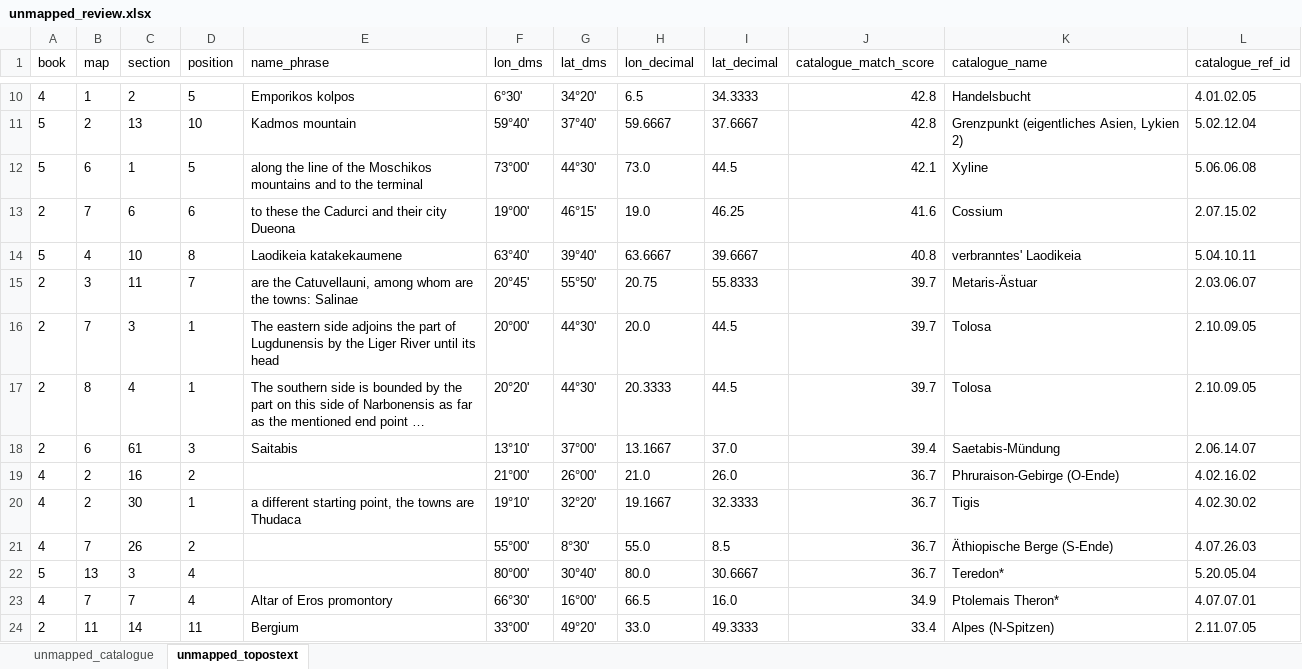
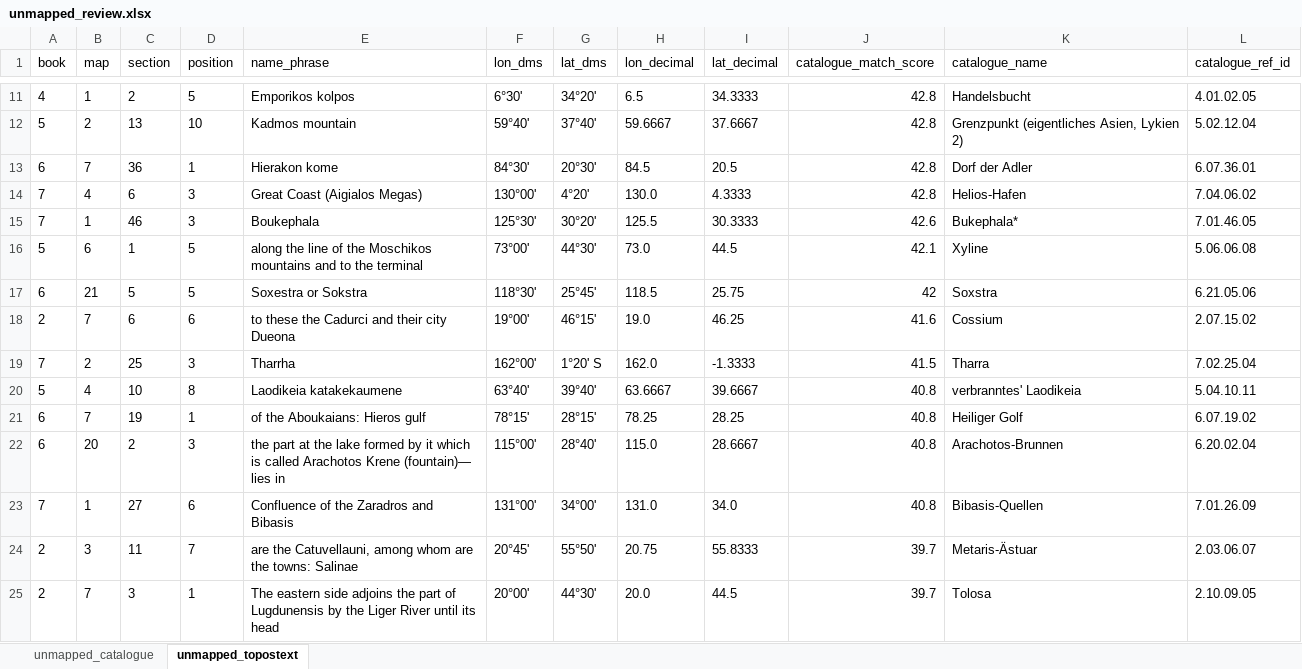
Before and after one commit to madsvoge/cartographic-multi-route-layout, an Excel workbook: ptolemy_geographica/topostext/unmapped_review.xlsx, sheet unmapped_topostext, drawn as a sheet; only a part is shown, gaps mark what is left out; the shorter side is filled out with more unchanged rows; long unchanged cells end in …; values as stored, in another font and other column widths than the file's, no borders; the diff covers the shown part only; the diff names each change by its address in the sheet, - before the commit and + after, or states it on an @@ line.

```diff
--- a/ptolemy_geographica/topostext/unmapped_review.xlsx (sheet unmapped_topostext)
+++ b/ptolemy_geographica/topostext/unmapped_review.xlsx (sheet unmapped_topostext)
+row 13: 6 | 7 | 36 | 1 | Hierakon kome | 84°30' | 20°30' | 84.5 | 20.5 | 42.8 | Dorf der Adler | 6.07.36.01
+row 14: 7 | 4 | 6 | 3 | Great Coast (Aigialos Megas) | 130°00' | 4°20' | 130.0 | 4.3333 | 42.8 | Helios-Hafen | 7.04.06.02
+row 15: 7 | 1 | 46 | 3 | Boukephala | 125°30' | 30°20' | 125.5 | 30.3333 | 42.6 | Bukephala* | 7.01.46.05
+row 17: 6 | 21 | 5 | 5 | Soxestra or Sokstra | 118°30' | 25°45' | 118.5 | 25.75 | 42 | Soxstra | 6.21.05.06
+row 19: 7 | 2 | 25 | 3 | Tharrha | 162°00' | 1°20' S | 162.0 | -1.3333 | 41.5 | Tharra | 7.02.25.04
+row 21: 6 | 7 | 19 | 1 | of the Aboukaians: Hieros gulf | 78°15' | 28°15' | 78.25 | 28.25 | 40.8 | Heiliger Golf | 6.07.19.02
+row 22: 6 | 20 | 2 | 3 | the part at the lake formed by it which is called Arachotos Krene (fountain)— lies in | 115°00' | 28°40' | 115.0 | 28.6667 | 40.8 | Arachotos-Brunnen | 6.20.02.04
+row 23: 7 | 1 | 27 | 6 | Confluence of the Zaradros and Bibasis | 131°00' | 34°00' | 131.0 | 34.0 | 40.8 | Bibasis-Quellen | 7.01.26.09
```
Also changed, not shown: 54 added rows elsewhere in this sheet, sheet unmapped_catalogue, 10 other files.
